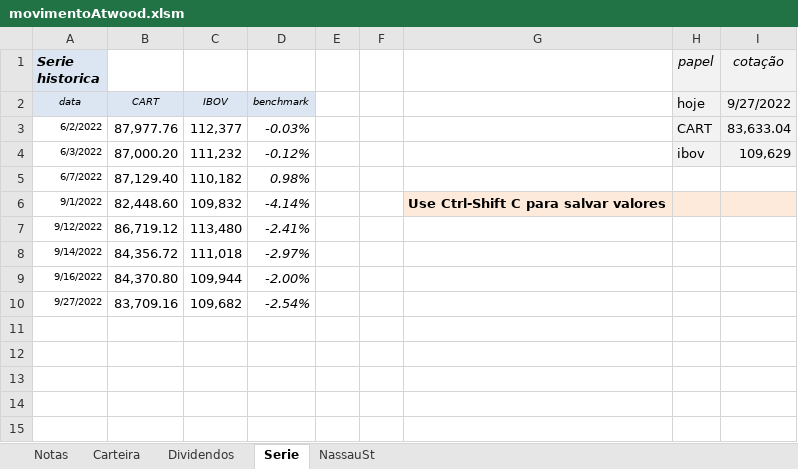
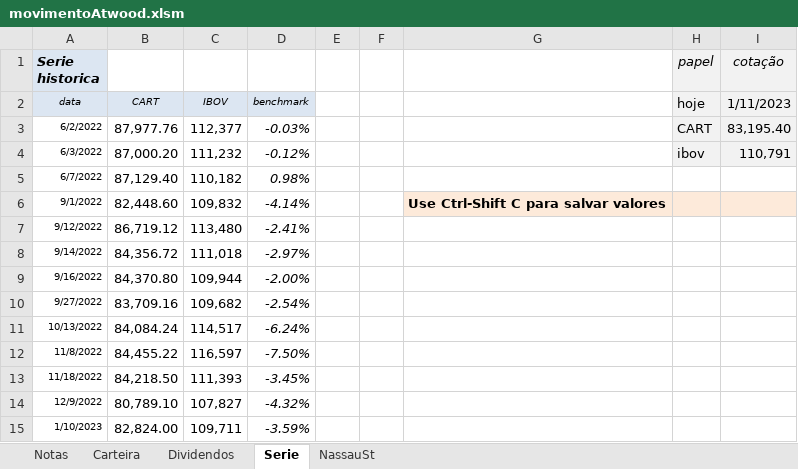
Before and after one commit to omarreis/NassauSt, an Excel workbook: movimentoAtwood.xlsm, sheet Serie, drawn as a sheet; values as stored, in another font and other column widths than the file's, no borders; charts and pictures not drawn; the diff names each change by its address in the sheet, - before the commit and + after, or states it on an @@ line.

```diff
--- a/movimentoAtwood.xlsm (sheet Serie)
+++ b/movimentoAtwood.xlsm (sheet Serie)
-I2 (cotação): 9/27/2022
+I2 (cotação): 1/11/2023
-I3 (cotação): 83,633.04
+I3 (cotação): 83,195.40
-I4 (cotação): 109,629
+I4 (cotação): 110,791
+row 11: 10/13/2022 | 84,084.24 | 114,517 | -6.24%
+row 12: 11/8/2022 | 84,455.22 | 116,597 | -7.50%
+row 13: 11/18/2022 | 84,218.50 | 111,393 | -3.45%
+row 14: 12/9/2022 | 80,789.10 | 107,827 | -4.32%
+row 15: 1/10/2023 | 82,824.00 | 109,711 | -3.59%
```
Also changed, not shown: sheet Carteira, sheet Dividendos, sheet Notas, sheet NassauSt, formulas that keep their value, charts or pictures.
